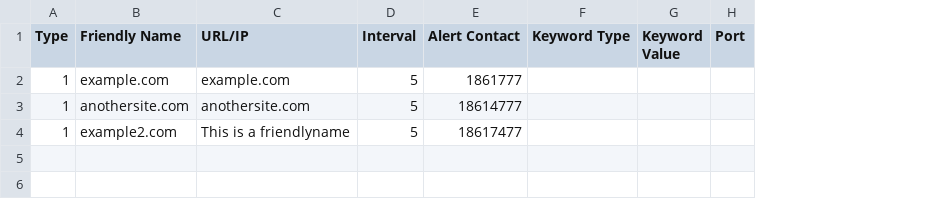
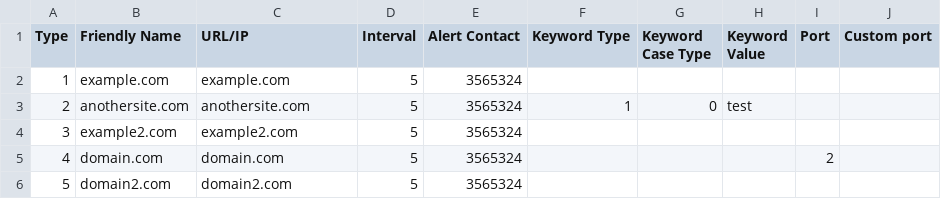
Before and after one commit to cvzero89/uptime-robot, a CSV file: uptimeimport.csv, drawn as a sheet; addresses are those after the commit; the diff names each change by its address in the sheet, - before the commit and + after, or states it on an @@ line.

Commit message:
Update uptimeimport.csv

```diff
--- a/uptimeimport.csv
+++ b/uptimeimport.csv
+column G (Keyword Case Type), row 3: 0
+column J (Custom port), empty
-E2 (Alert Contact): 1861777
+E2 (Alert Contact): 3565324
-A3 (Type): 1
+A3 (Type): 2
-E3 (Alert Contact): 18614777
+E3 (Alert Contact): 3565324
-F3 (Keyword Type): (empty)
+F3 (Keyword Type): 1
-H3 (Keyword Value): (empty)
+H3 (Keyword Value): test
-A4 (Type): 1
+A4 (Type): 3
-C4 (URL/IP): This is a friendlyname
+C4 (URL/IP): example2.com
-E4 (Alert Contact): 18617477
+E4 (Alert Contact): 3565324
+row 5: 4 | domain.com | domain.com | 5 | 3565324 |  |  |  | 2
+row 6: 5 | domain2.com | domain2.com | 5 | 3565324
```
